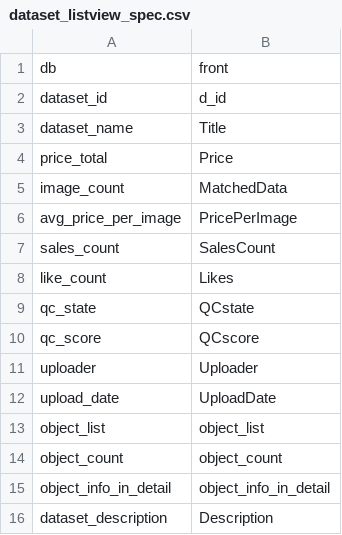
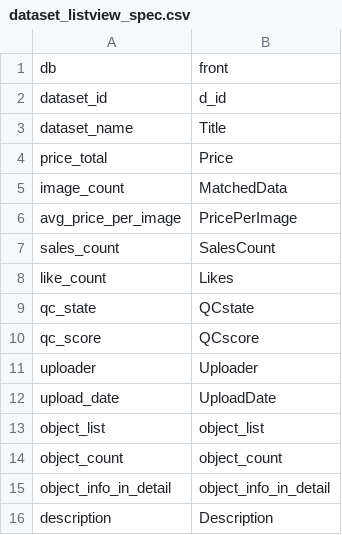
Before and after one commit to Edw2n/c2c, a CSV file: utils/specs/dataset_listview_spec.csv, drawn as a sheet.

Commit message:
update db column spec of datasest description

```diff
--- a/utils/specs/dataset_listview_spec.csv
+++ b/utils/specs/dataset_listview_spec.csv
@@ -15,2 +15,2 @@ object_count,object_count
 object_info_in_detail,object_info_in_detail
-dataset_description,Description
+description,Description
```
